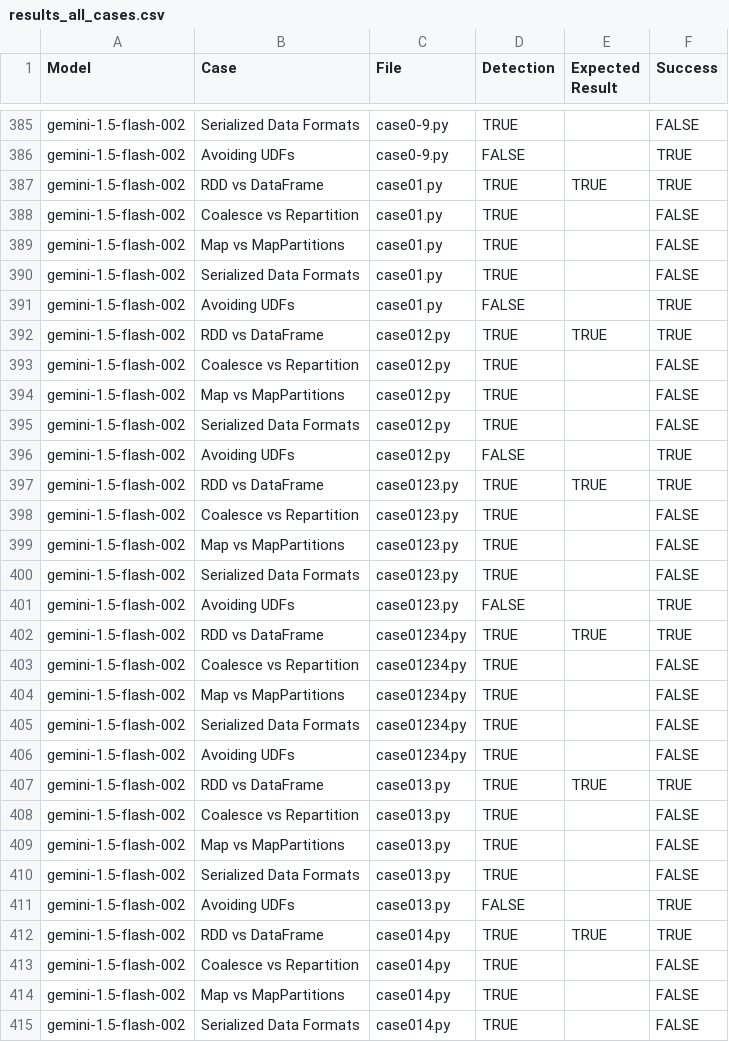
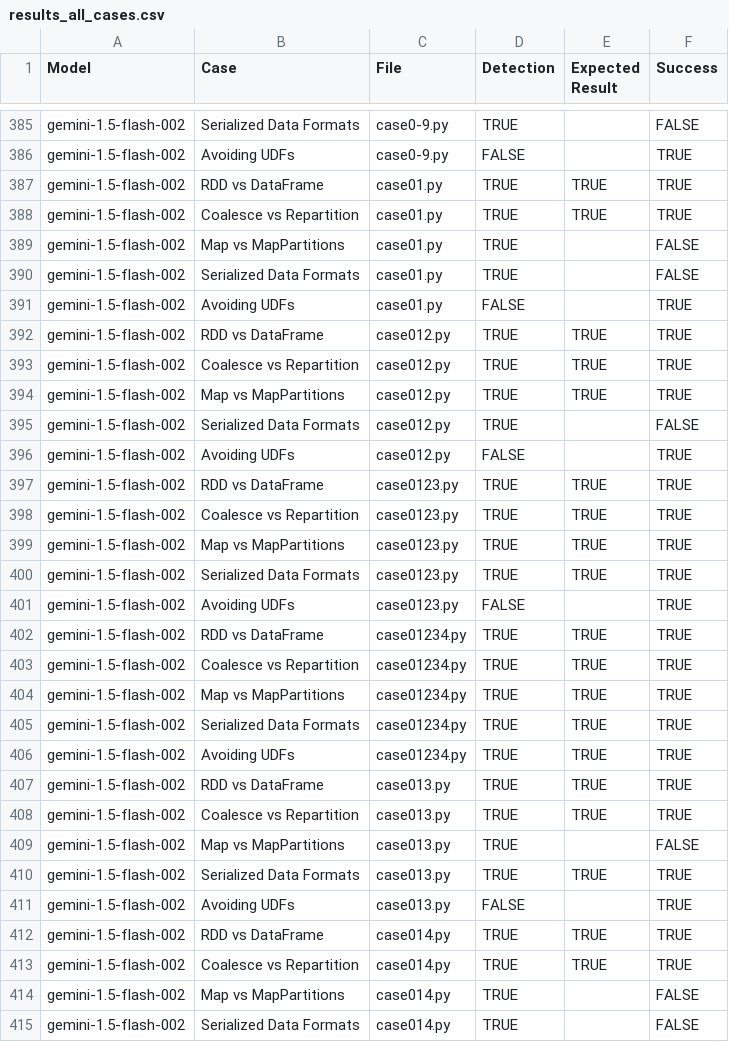
Before and after one commit to onurdilsiz/cmpe491-492-llm-spark, a CSV file: llmcompanion/results_all_cases.csv, drawn as a sheet; only a part is shown, gaps mark what is left out; the diff covers the shown part only.

```diff
--- a/llmcompanion/results_all_cases.csv
+++ b/llmcompanion/results_all_cases.csv
@@ -387,3 +387,3 @@ gemini-1.5-flash-002,Avoiding UDFs,case0-9.py,FALSE,,TRUE
 gemini-1.5-flash-002,RDD vs DataFrame,case01.py,TRUE,TRUE,TRUE
-gemini-1.5-flash-002,Coalesce vs Repartition,case01.py,TRUE,,FALSE
+gemini-1.5-flash-002,Coalesce vs Repartition,case01.py,TRUE,TRUE,TRUE
 gemini-1.5-flash-002,Map vs MapPartitions,case01.py,TRUE,,FALSE
@@ -392,4 +392,4 @@ gemini-1.5-flash-002,Avoiding UDFs,case01.py,FALSE,,TRUE
 gemini-1.5-flash-002,RDD vs DataFrame,case012.py,TRUE,TRUE,TRUE
-gemini-1.5-flash-002,Coalesce vs Repartition,case012.py,TRUE,,FALSE
-gemini-1.5-flash-002,Map vs MapPartitions,case012.py,TRUE,,FALSE
+gemini-1.5-flash-002,Coalesce vs Repartition,case012.py,TRUE,TRUE,TRUE
+gemini-1.5-flash-002,Map vs MapPartitions,case012.py,TRUE,TRUE,TRUE
 gemini-1.5-flash-002,Serialized Data Formats,case012.py,TRUE,,FALSE
@@ -397,18 +397,18 @@ gemini-1.5-flash-002,Avoiding UDFs,case012.py,FALSE,,TRUE
 gemini-1.5-flash-002,RDD vs DataFrame,case0123.py,TRUE,TRUE,TRUE
-gemini-1.5-flash-002,Coalesce vs Repartition,case0123.py,TRUE,,FALSE
-gemini-1.5-flash-002,Map vs MapPartitions,case0123.py,TRUE,,FALSE
-gemini-1.5-flash-002,Serialized Data Formats,case0123.py,TRUE,,FALSE
+gemini-1.5-flash-002,Coalesce vs Repartition,case0123.py,TRUE,TRUE,TRUE
+gemini-1.5-flash-002,Map vs MapPartitions,case0123.py,TRUE,TRUE,TRUE
+gemini-1.5-flash-002,Serialized Data Formats,case0123.py,TRUE,TRUE,TRUE
 gemini-1.5-flash-002,Avoiding UDFs,case0123.py,FALSE,,TRUE
 gemini-1.5-flash-002,RDD vs DataFrame,case01234.py,TRUE,TRUE,TRUE
-gemini-1.5-flash-002,Coalesce vs Repartition,case01234.py,TRUE,,FALSE
-gemini-1.5-flash-002,Map vs MapPartitions,case01234.py,TRUE,,FALSE
-gemini-1.5-flash-002,Serialized Data Formats,case01234.py,TRUE,,FALSE
-gemini-1.5-flash-002,Avoiding UDFs,case01234.py,TRUE,,FALSE
+gemini-1.5-flash-002,Coalesce vs Repartition,case01234.py,TRUE,TRUE,TRUE
+gemini-1.5-flash-002,Map vs MapPartitions,case01234.py,TRUE,TRUE,TRUE
+gemini-1.5-flash-002,Serialized Data Formats,case01234.py,TRUE,TRUE,TRUE
+gemini-1.5-flash-002,Avoiding UDFs,case01234.py,TRUE,TRUE,TRUE
 gemini-1.5-flash-002,RDD vs DataFrame,case013.py,TRUE,TRUE,TRUE
-gemini-1.5-flash-002,Coalesce vs Repartition,case013.py,TRUE,,FALSE
+gemini-1.5-flash-002,Coalesce vs Repartition,case013.py,TRUE,TRUE,TRUE
 gemini-1.5-flash-002,Map vs MapPartitions,case013.py,TRUE,,FALSE
-gemini-1.5-flash-002,Serialized Data Formats,case013.py,TRUE,,FALSE
+gemini-1.5-flash-002,Serialized Data Formats,case013.py,TRUE,TRUE,TRUE
 gemini-1.5-flash-002,Avoiding UDFs,case013.py,FALSE,,TRUE
 gemini-1.5-flash-002,RDD vs DataFrame,case014.py,TRUE,TRUE,TRUE
-gemini-1.5-flash-002,Coalesce vs Repartition,case014.py,TRUE,,FALSE
+gemini-1.5-flash-002,Coalesce vs Repartition,case014.py,TRUE,TRUE,TRUE
 gemini-1.5-flash-002,Map vs MapPartitions,case014.py,TRUE,,FALSE
```
Also changed, not shown: 44 edited cells elsewhere in this file, llmcompanion/case_success.csv, llmcompanion/model_case_success.csv, 6 other files.
